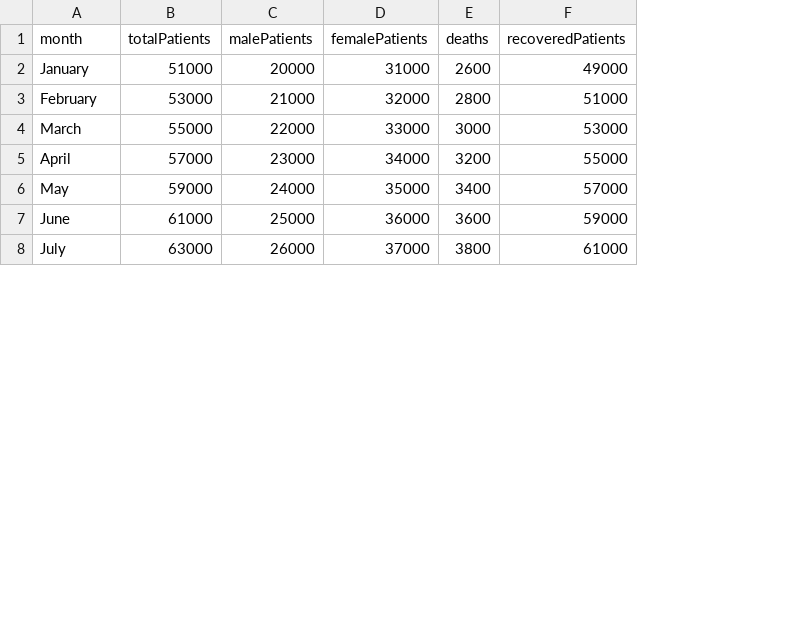
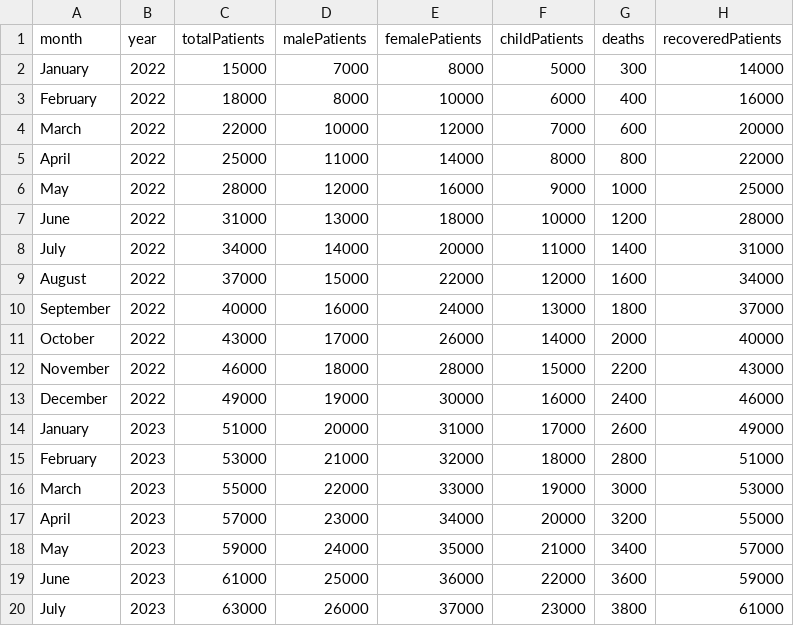
Before and after one commit to Vexole/ems, a CSV file: covid.csv, drawn as a sheet; only a part is shown; the diff names each change by its address in the sheet, - before the commit and + after, or states it on an @@ line.

Commit message:
Update covid.csv

```diff
--- a/covid.csv
+++ b/covid.csv
+column B (year), rows 14-20: all 2023
+column F (childPatients), rows 14-20: 17000 | 18000 | 19000 | 20000 | 21000 | 22000 | 23000
+row 2: January | 2022 | 15000 | 7000 | 8000 | 5000 | 300 | 14000
+row 3: February | 2022 | 18000 | 8000 | 10000 | 6000 | 400 | 16000
+row 4: March | 2022 | 22000 | 10000 | 12000 | 7000 | 600 | 20000
+row 5: April | 2022 | 25000 | 11000 | 14000 | 8000 | 800 | 22000
+row 6: May | 2022 | 28000 | 12000 | 16000 | 9000 | 1000 | 25000
+row 7: June | 2022 | 31000 | 13000 | 18000 | 10000 | 1200 | 28000
+row 8: July | 2022 | 34000 | 14000 | 20000 | 11000 | 1400 | 31000
+row 9: August | 2022 | 37000 | 15000 | 22000 | 12000 | 1600 | 34000
+row 10: September | 2022 | 40000 | 16000 | 24000 | 13000 | 1800 | 37000
+row 11: October | 2022 | 43000 | 17000 | 26000 | 14000 | 2000 | 40000
+row 12: November | 2022 | 46000 | 18000 | 28000 | 15000 | 2200 | 43000
+row 13: December | 2022 | 49000 | 19000 | 30000 | 16000 | 2400 | 46000
```
